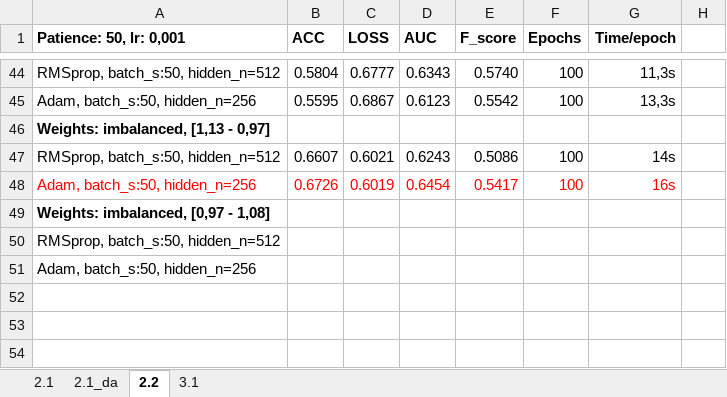
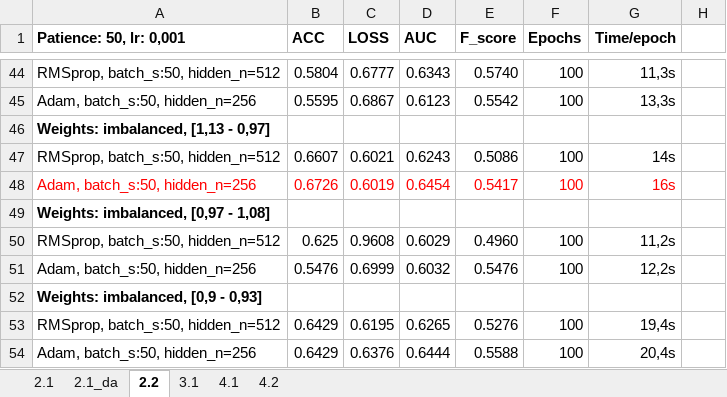
Before and after one commit to alicenannini/Deep-Learning-for-CBIS-DDSM, an Excel workbook: doc/Tests performance.xlsx, sheet 2.2, drawn as a sheet; only a part is shown, gaps mark what is left out; values as stored, in another font and other column widths than the file's, no borders; removed rows and columns are numbered as before the commit, all else as after; the diff names each change by its address in the sheet, - before the commit and + after, or states it on an @@ line.

```diff
--- a/doc/Tests performance.xlsx (sheet 2.2)
+++ b/doc/Tests performance.xlsx (sheet 2.2)
+sheet tab: 4.1
+sheet tab: 4.2
-row 50: RMSprop, batch_s:50, hidden_n=512
+row 50: RMSprop, batch_s:50, hidden_n=512 | 0.625 | 0.9608 | 0.6029 | 0.4960 | 100 | 11,2s
+row 51: Adam, batch_s:50, hidden_n=256 | 0.5476 | 0.6999 | 0.6032 | 0.5476 | 100 | 12,2s
-A52 (Patience: 50, lr: 0,001): Adam, batch_s:50, hidden_n=256
+A52 (Patience: 50, lr: 0,001): Weights: imbalanced, [0,9 - 0,93]
-A52 bold: off
+A52 bold: on
+row 53: RMSprop, batch_s:50, hidden_n=512 | 0.6429 | 0.6195 | 0.6265 | 0.5276 | 100 | 19,4s
+row 54: Adam, batch_s:50, hidden_n=256 | 0.6429 | 0.6376 | 0.6444 | 0.5588 | 100 | 20,4s
```
Also changed, not shown: sheet 3.1.
